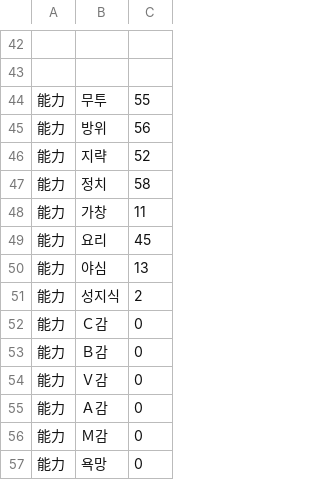
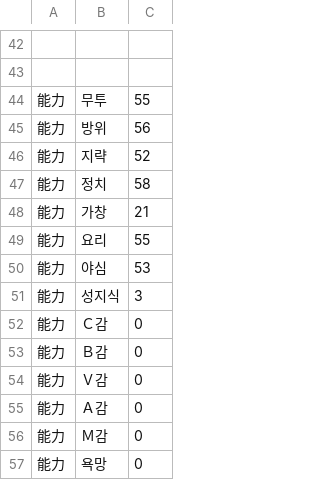
Before and after one commit to LemonGreeentea/EraBAK, a CSV file: CSV/Chara/Chara134 스모모.csv, drawn as a sheet; only a part is shown, gaps mark what is left out; the diff names each change by its address in the sheet, - before the commit and + after, or states it on an @@ line.

```diff
--- a/CSV/Chara/Chara134 스모모.csv
+++ b/CSV/Chara/Chara134 스모모.csv
-C48: 11
+C48: 21
-C49: 45
+C49: 55
-C50: 13
+C50: 53
-C51: 2
+C51: 3
```
Also changed, not shown: 7 other files.
